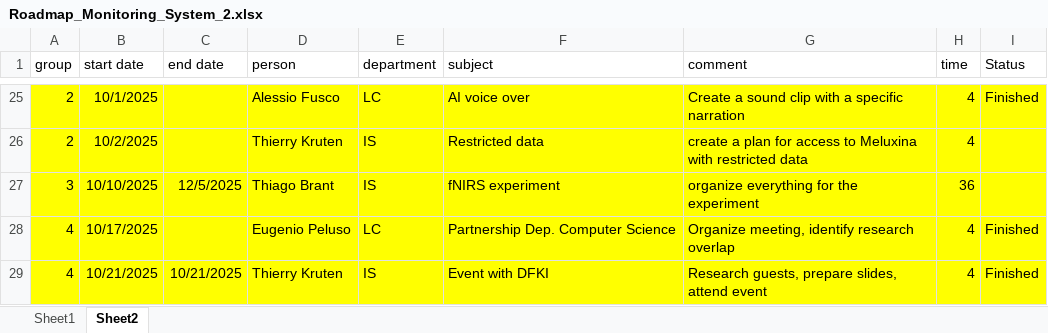
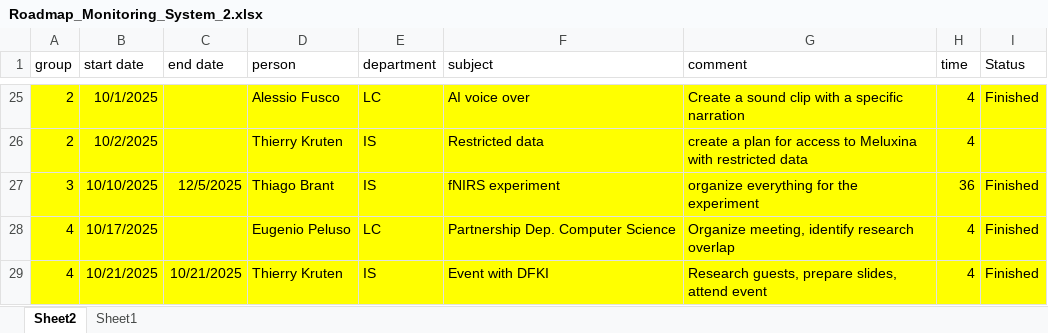
Before and after one commit to BrantTQ/roadmap, an Excel workbook: Roadmap_Monitoring_System_2.xlsx, sheet Sheet2, drawn as a sheet; only a part is shown, gaps mark what is left out; values as stored, in another font and other column widths than the file's, no borders; the diff names each change by its address in the sheet, - before the commit and + after, or states it on an @@ line.

Commit message:
Update app.py and Excel file with latest modifications

```diff
--- a/Roadmap_Monitoring_System_2.xlsx (sheet Sheet2)
+++ b/Roadmap_Monitoring_System_2.xlsx (sheet Sheet2)
@@ sheet tab order changed: Sheet2 | Sheet1 @@
-I27 (Status): (empty)
+I27 (Status): Finished
```
Also changed, not shown: 1 other file.
